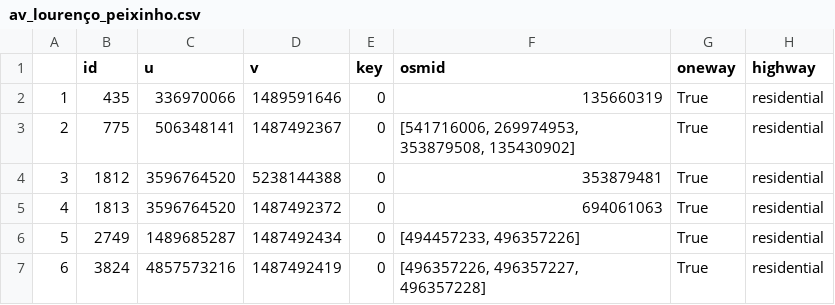
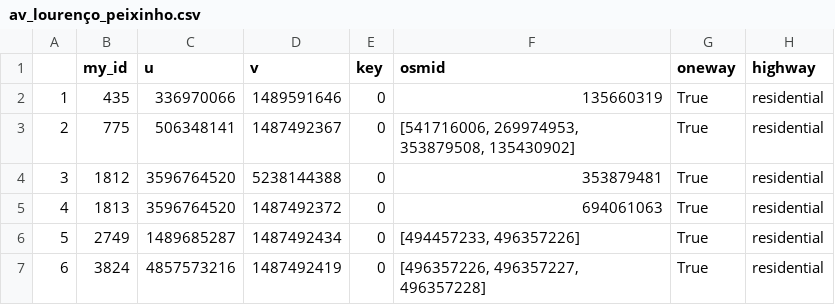
Before and after one commit to almeidaaf/datasets, a CSV file: roads_aveiro_busmaxspeed/av_lourenço_peixinho.csv, drawn as a sheet; only a part is shown; the diff names each change by its address in the sheet, - before the commit and + after, or states it on an @@ line.

Commit message:
Update av_lourenço_peixinho.csv

```diff
--- a/roads_aveiro_busmaxspeed/av_lourenço_peixinho.csv
+++ b/roads_aveiro_busmaxspeed/av_lourenço_peixinho.csv
-B1: id
+B1: my_id
```
